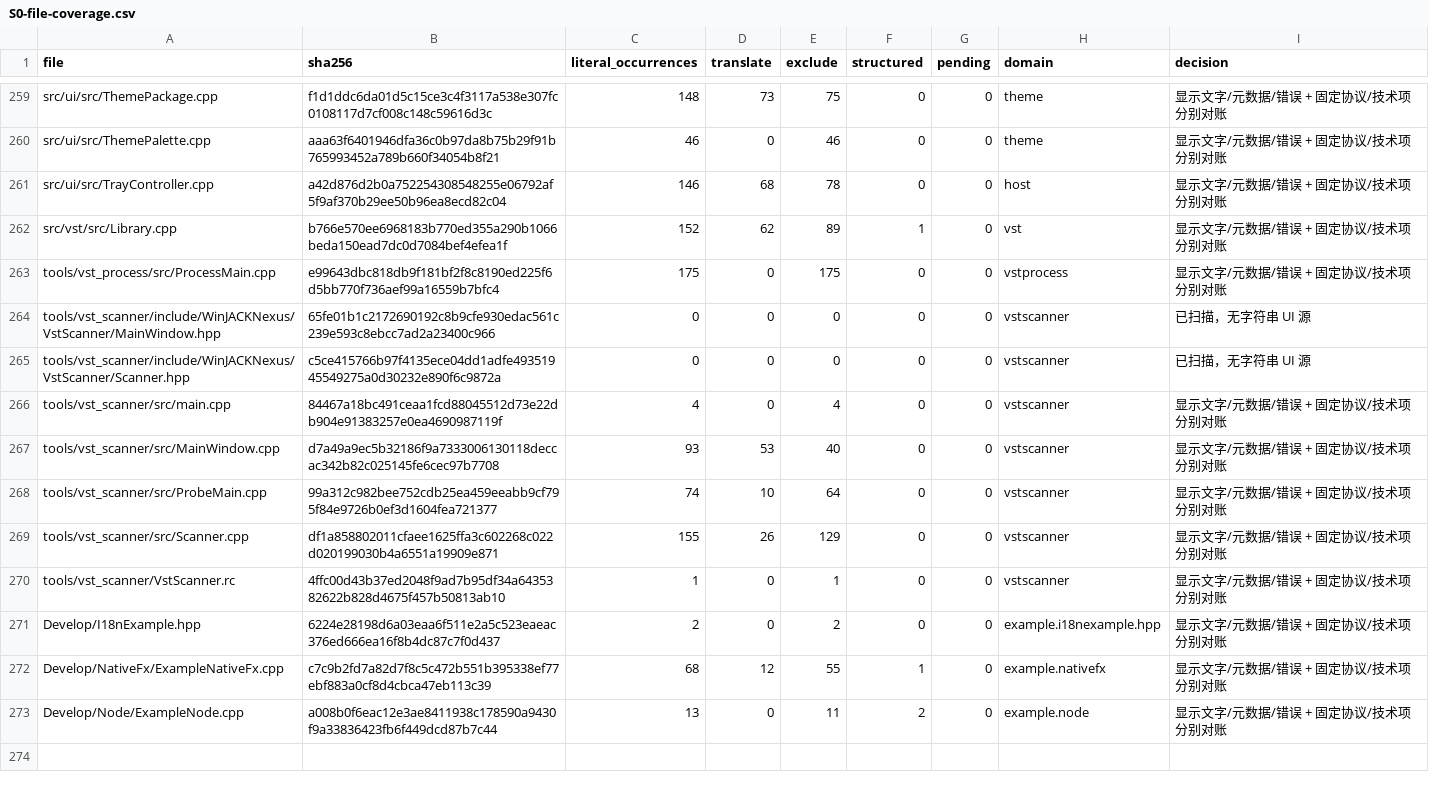
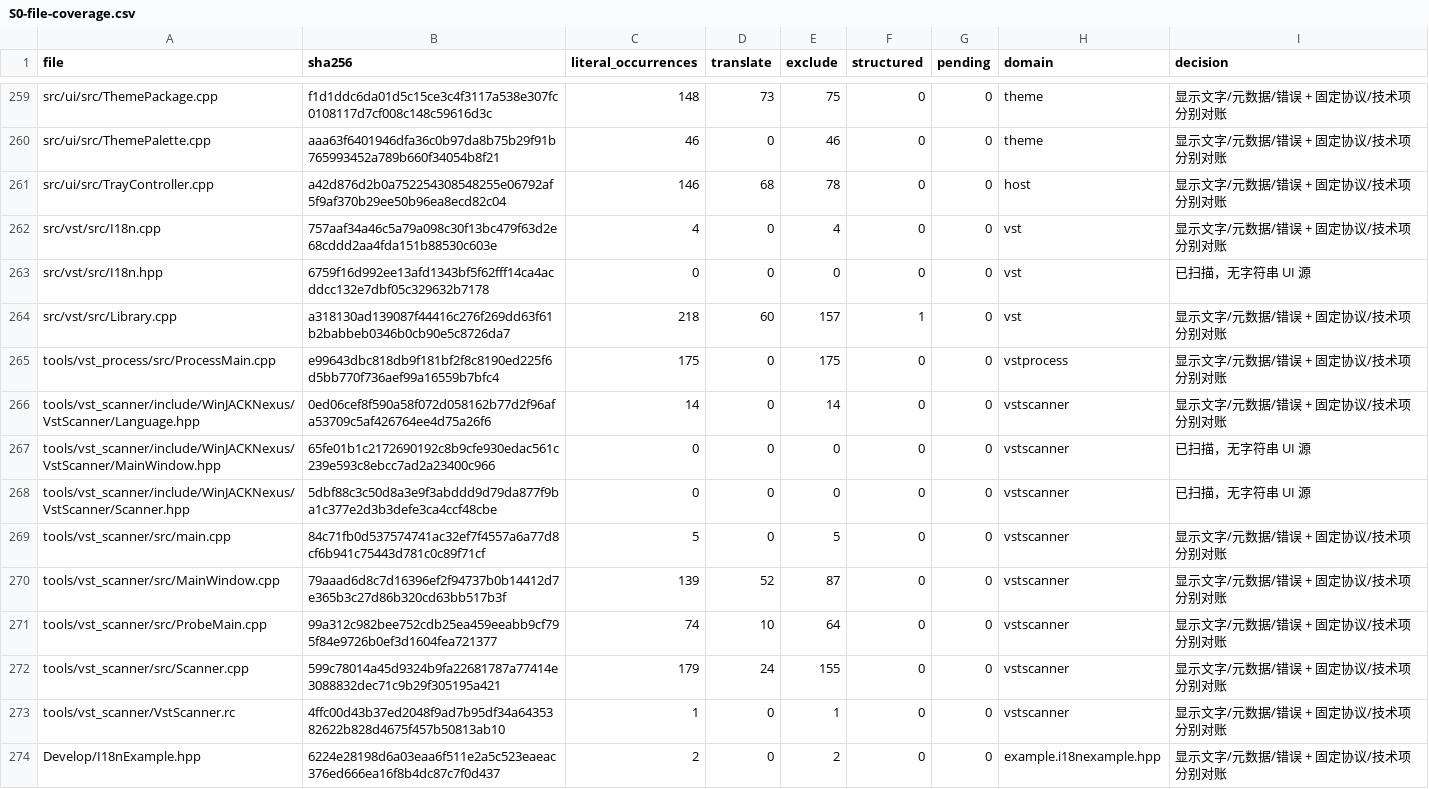
Before and after one commit to AI-Hobbyist/WinJACKNexus, a CSV file: Docs/i18n/S0-file-coverage.csv, drawn as a sheet; only a part is shown, gaps mark what is left out; the shorter side is filled out with more unchanged rows.

Commit message:
Reconcile S6 VST source keys and retain remaining coverage candidates

```diff
--- a/Docs/i18n/S0-file-coverage.csv
+++ b/Docs/i18n/S0-file-coverage.csv
@@ -261,10 +261,13 @@ src/ui/src/ThemePalette.cpp,aaa63f6401946dfa36c0b97da8b75b29f91b765993452a789b66
 src/ui/src/TrayController.cpp,a42d876d2b0a752254308548255e06792af5f9af370b29ee50b96ea8ecd82c04,146,68,78,0,0,host,显示文字/元数据/错误 + 固定协议/技术项分别对账
-src/vst/src/Library.cpp,b766e570ee6968183b770ed355a290b1066beda150ead7dc0d7084bef4efea1f,152,62,89,1,0,vst,显示文字/元数据/错误 + 固定协议/技术项分别对账
+src/vst/src/I18n.cpp,757aaf34a46c5a79a098c30f13bc479f63d2e68cddd2aa4fda151b88530c603e,4,0,4,0,0,vst,显示文字/元数据/错误 + 固定协议/技术项分别对账
+src/vst/src/I18n.hpp,6759f16d992ee13afd1343bf5f62fff14ca4acddcc132e7dbf05c329632b7178,0,0,0,0,0,vst,已扫描，无字符串 UI 源
+src/vst/src/Library.cpp,a318130ad139087f44416c276f269dd63f61b2babbeb0346b0cb90e5c8726da7,218,60,157,1,0,vst,显示文字/元数据/错误 + 固定协议/技术项分别对账
 tools/vst_process/src/ProcessMain.cpp,e99643dbc818db9f181bf2f8c8190ed225f6d5bb770f736aef99a16559b7bfc4,175,0,175,0,0,vstprocess,显示文字/元数据/错误 + 固定协议/技术项分别对账
+tools/vst_scanner/include/WinJACKNexus/VstScanner/Language.hpp,0ed06cef8f590a58f072d058162b77d2f96afa53709c5af426764ee4d75a26f6,14,0,14,0,0,vstscanner,显示文字/元数据/错误 + 固定协议/技术项分别对账
 tools/vst_scanner/include/WinJACKNexus/VstScanner/MainWindow.hpp,65fe01b1c2172690192c8b9cfe930edac561c239e593c8ebcc7ad2a23400c966,0,0,0,0,0,vstscanner,已扫描，无字符串 UI 源
-tools/vst_scanner/include/WinJACKNexus/VstScanner/Scanner.hpp,c5ce415766b97f4135ece04dd1adfe49351945549275a0d30232e890f6c9872a,0,0,0,0,0,vstscanner,已扫描，无字符串 UI 源
-tools/vst_scanner/src/main.cpp,84467a18bc491ceaa1fcd88045512d73e22db904e91383257e0ea4690987119f,4,0,4,0,0,vstscanner,显示文字/元数据/错误 + 固定协议/技术项分别对账
-tools/vst_scanner/src/MainWindow.cpp,d7a49a9ec5b32186f9a7333006130118deccac342b82c025145fe6cec97b7708,93,53,40,0,0,vstscanner,显示文字/元数据/错误 + 固定协议/技术项分别对账
+tools/vst_scanner/include/WinJACKNexus/VstScanner/Scanner.hpp,5dbf88c3c50d8a3e9f3abddd9d79da877f9ba1c377e2d3b3defe3ca4ccf48cbe,0,0,0,0,0,vstscanner,已扫描，无字符串 UI 源
+tools/vst_scanner/src/main.cpp,84c71fb0d537574741ac32ef7f4557a6a77d8cf6b941c75443d781c0c89f71cf,5,0,5,0,0,vstscanner,显示文字/元数据/错误 + 固定协议/技术项分别对账
+tools/vst_scanner/src/MainWindow.cpp,79aaad6d8c7d16396ef2f94737b0b14412d7e365b3c27d86b320cd63bb517b3f,139,52,87,0,0,vstscanner,显示文字/元数据/错误 + 固定协议/技术项分别对账
 tools/vst_scanner/src/ProbeMain.cpp,99a312c982bee752cdb25ea459eeabb9cf795f84e9726b0ef3d1604fea721377,74,10,64,0,0,vstscanner,显示文字/元数据/错误 + 固定协议/技术项分别对账
-tools/vst_scanner/src/Scanner.cpp,df1a858802011cfaee1625ffa3c602268c022d020199030b4a6551a19909e871,155,26,129,0,0,vstscanner,显示文字/元数据/错误 + 固定协议/技术项分别对账
+tools/vst_scanner/src/Scanner.cpp,599c78014a45d9324b9fa22681787a77414e3088832dec71c9b29f305195a421,179,24,155,0,0,vstscanner,显示文字/元数据/错误 + 固定协议/技术项分别对账
 tools/vst_scanner/VstScanner.rc,4ffc00d43b37ed2048f9ad7b95df34a6435382622b828d4675f457b50813ab10,1,0,1,0,0,vstscanner,显示文字/元数据/错误 + 固定协议/技术项分别对账
```
Also changed, not shown: Docs/i18n/S0-descriptor-fields.csv, Docs/i18n/S0-identity-uses.csv, 23 other files.
